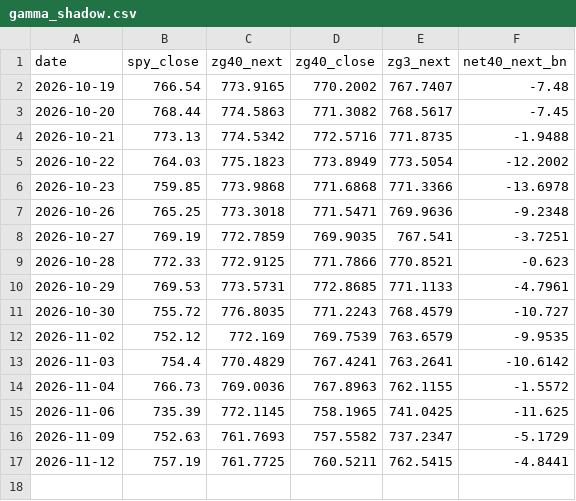
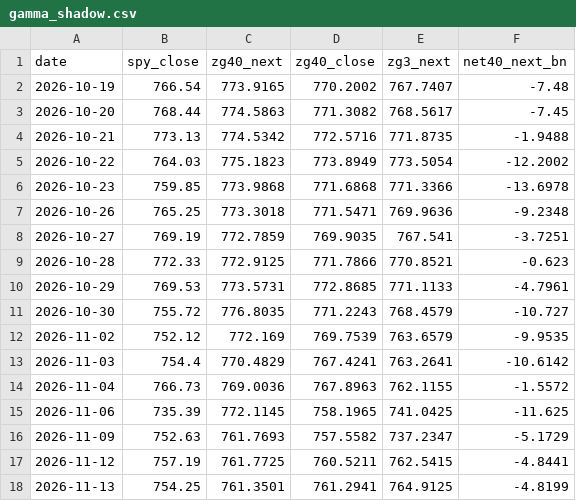
Before and after one commit to fabiolmn17-web/MRS_Dashboard, a CSV file: gamma_shadow.csv, drawn as a sheet.

Commit message:
gamma shadow 2026-11-13

```diff
--- a/gamma_shadow.csv
+++ b/gamma_shadow.csv
@@ -17 +17,2 @@ date,spy_close,zg40_next,zg40_close,zg3_next,net40_next_bn
 2026-11-12,757.19,761.7725,760.5211,762.5415,-4.8441
+2026-11-13,754.25,761.3501,761.2941,764.9125,-4.8199
```
